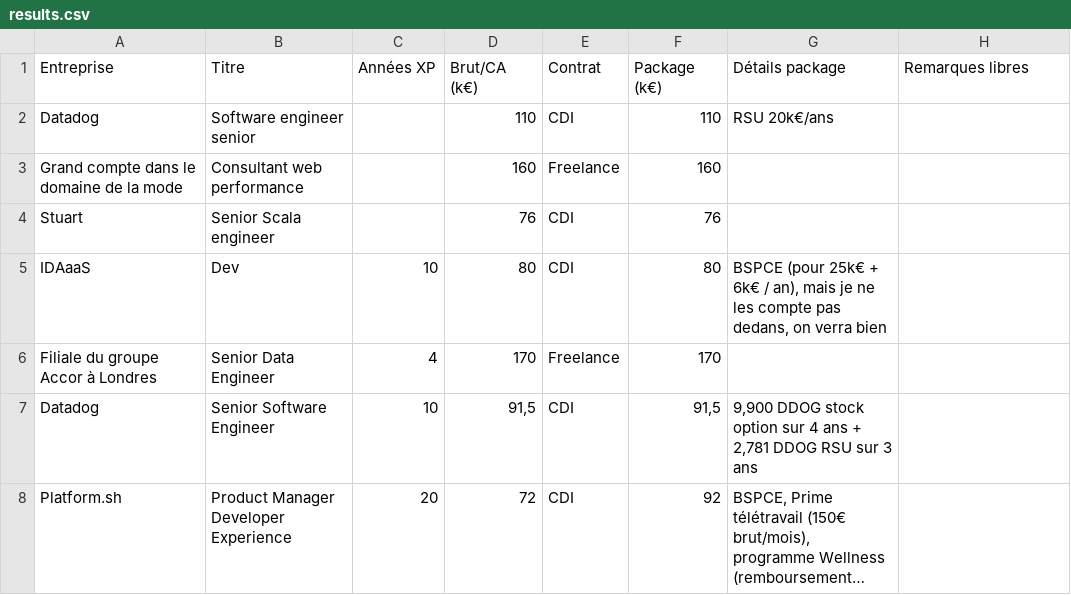
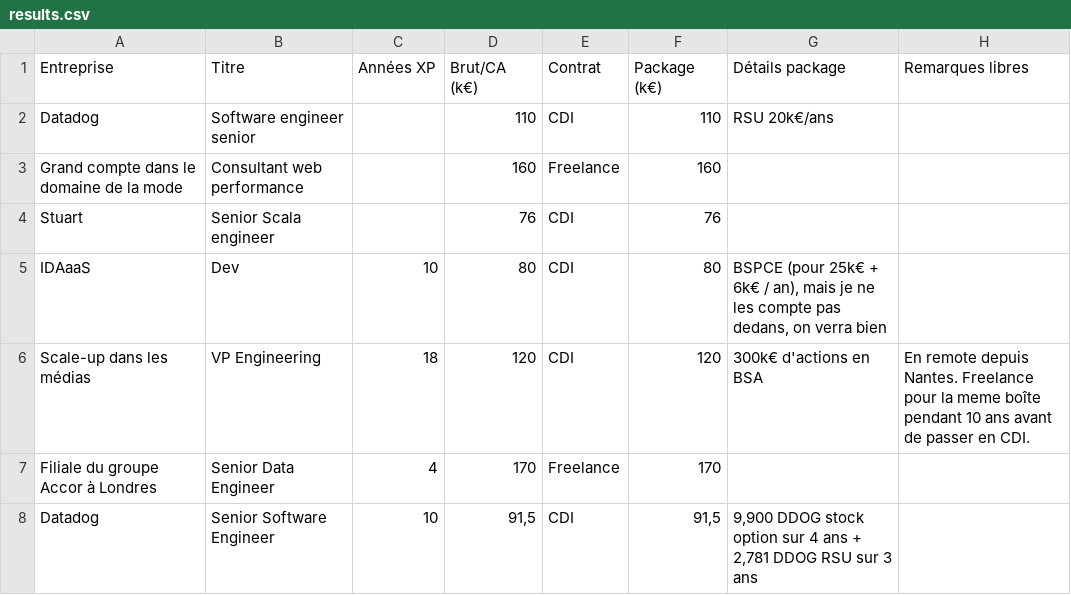
Before and after one commit to samuelpath/resultats-sondage-salaires, a CSV file: data/results.csv, drawn as a sheet; only a part is shown; the shorter side is filled out with more unchanged rows; long unchanged cells end in ….

```diff
--- a/data/results.csv
+++ b/data/results.csv
@@ -5,2 +5,3 @@
 "IDAaaS";"Dev";"10";"80";"CDI";"80";"BSPCE (pour 25k€ + 6k€ / an), mais je ne les compte pas dedans, on verra bien";
+"Scale-up dans les médias";"VP Engineering";"18";"120";"CDI";"120";"300k€ d'actions en BSA";"En remote depuis Nantes. Freelance pour la meme boîte pendant 10 ans avant de passer en CDI."
 "Filiale du groupe Accor à Londres";"Senior Data Engineer";"4";"170";"Freelance";"170";;
```
Also changed, not shown: 1 other file.
